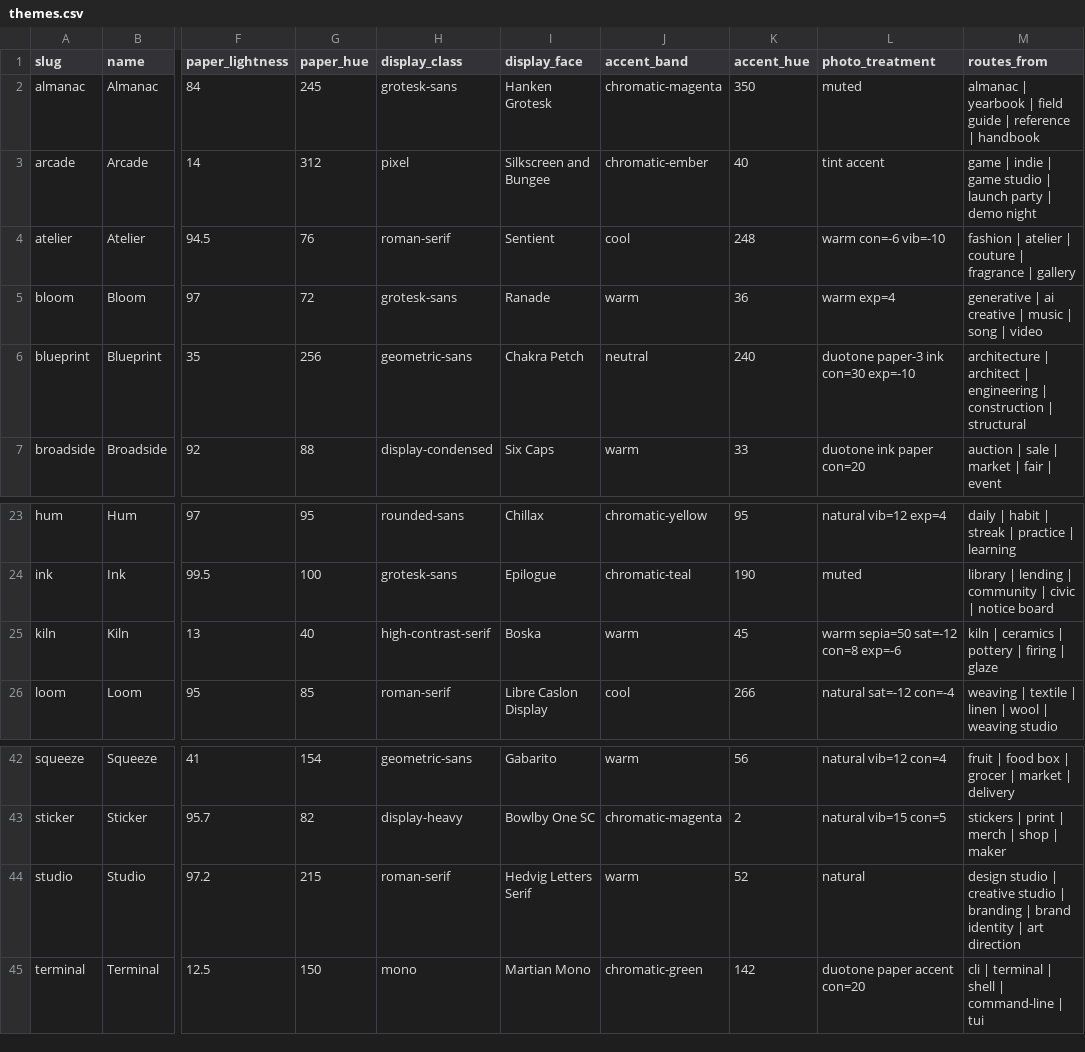
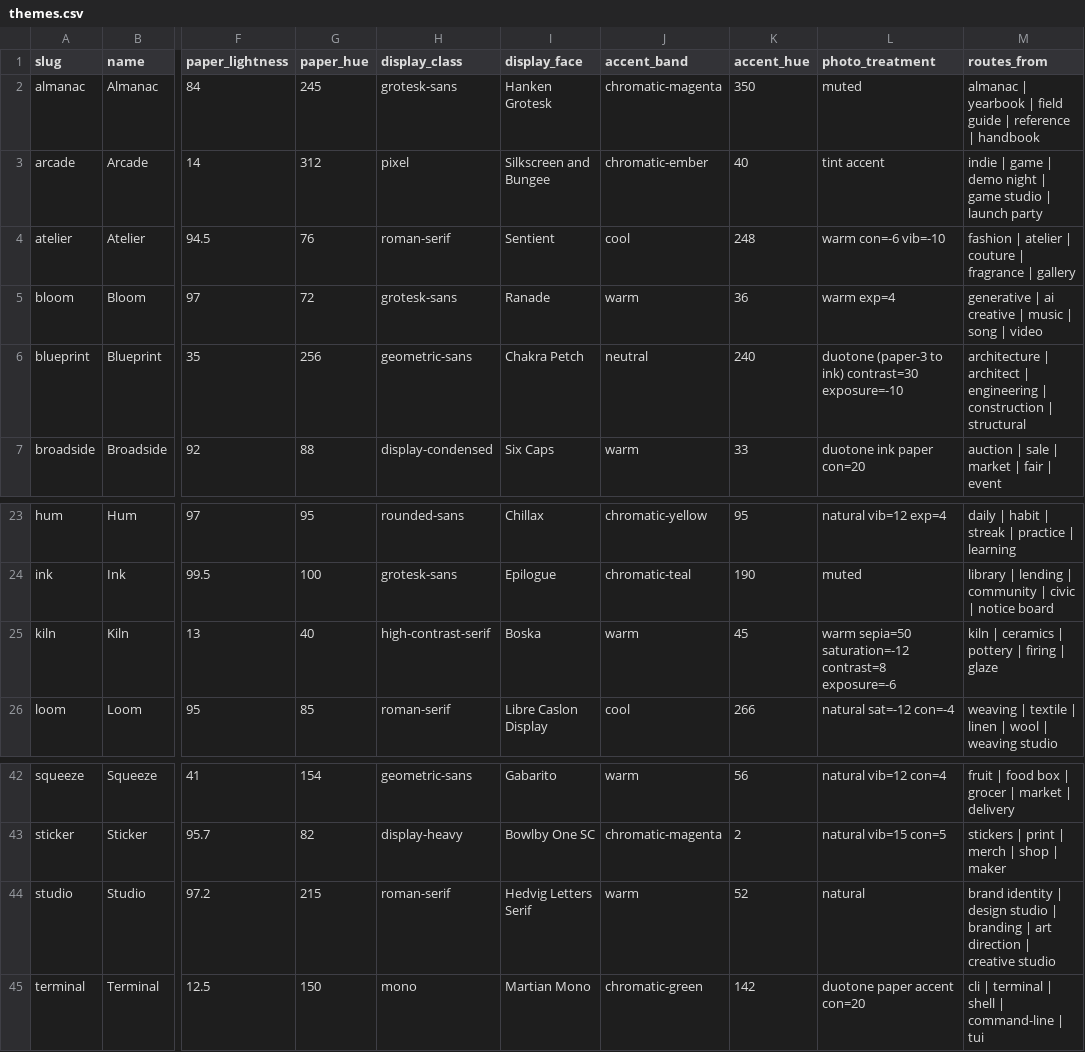
Before and after one commit to JeffreyScottHamilton/Ultimatum, a CSV file: plugins/ultimatum/data/craft/hallmark/themes.csv, drawn as a sheet; only a part is shown, gaps mark what is left out; the diff names each change by its address in the sheet, - before the commit and + after, or states it on an @@ line.

```diff
--- a/plugins/ultimatum/data/craft/hallmark/themes.csv
+++ b/plugins/ultimatum/data/craft/hallmark/themes.csv
-M3 (routes_from): game | indie | game studio | launch party | demo night
+M3 (routes_from): indie | game | demo night | game studio | launch party
-L6 (photo_treatment): duotone paper-3 ink con=30 exp=-10
+L6 (photo_treatment): duotone (paper-3 to ink) contrast=30 exposure=-10
-L25 (photo_treatment): warm sepia=50 sat=-12 con=8 exp=-6
+L25 (photo_treatment): warm sepia=50 saturation=-12 contrast=8 exposure=-6
-M44 (routes_from): design studio | creative studio | branding | brand identity | art direction
+M44 (routes_from): brand identity | design studio | branding | art direction | creative studio
```
Also changed, not shown: plugins/ultimatum/data/craft/hallmark/gates.csv, plugins/ultimatum/data/craft/hallmark/hero-postures.csv, 29 other files.
